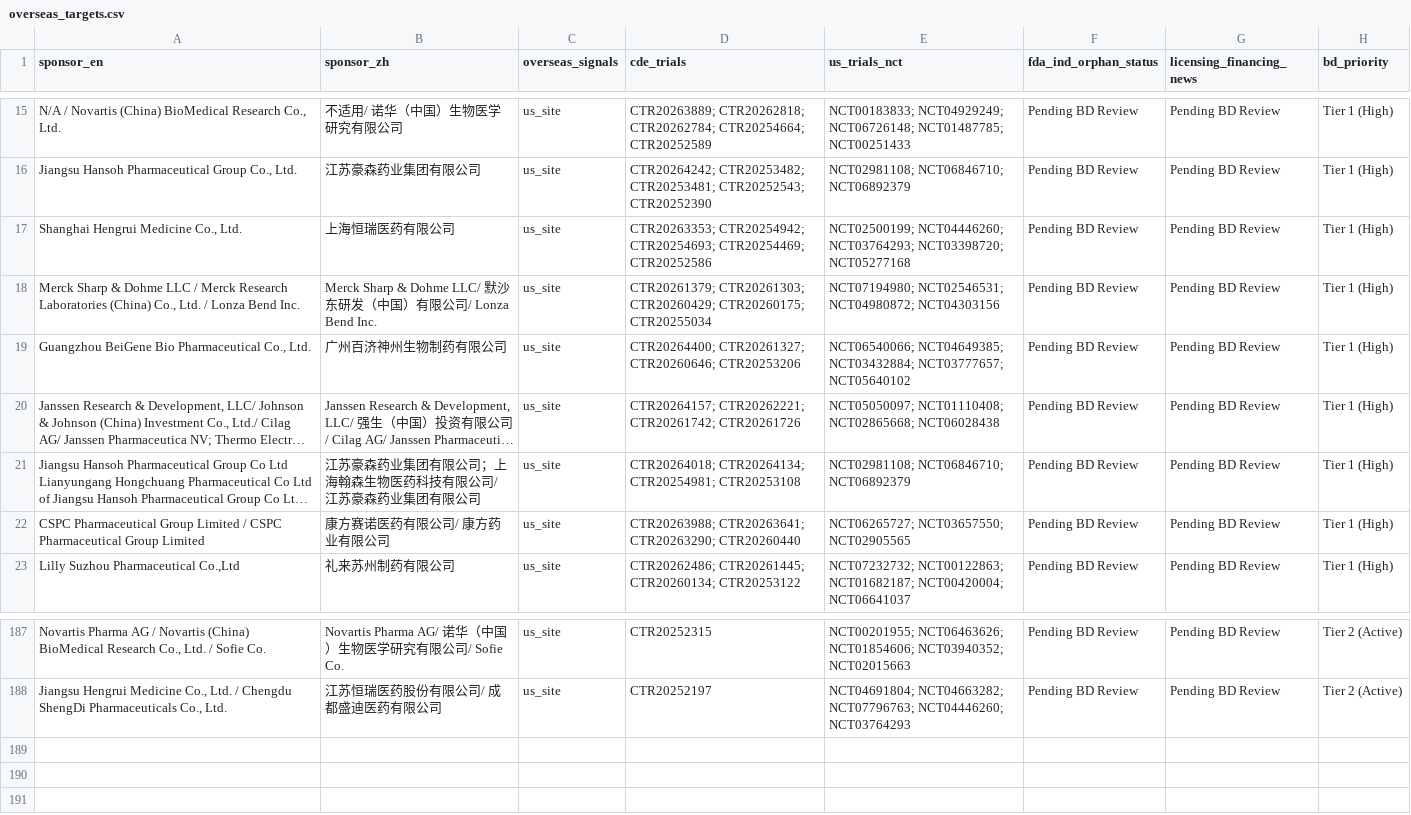
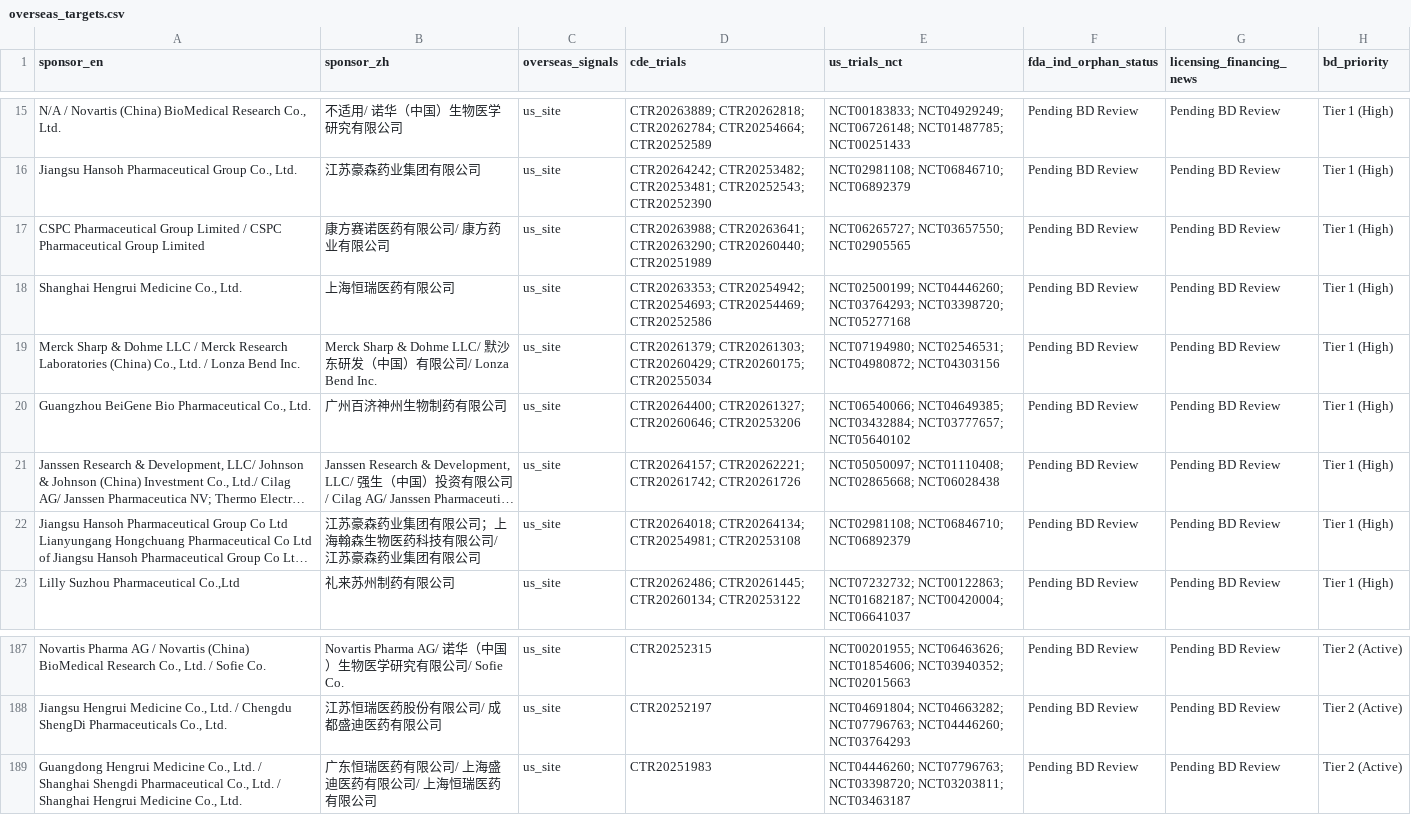
Before and after one commit to hutianle/cde-clinical-trials, a CSV file: data/overseas_targets.csv, drawn as a sheet; only a part is shown, gaps mark what is left out; long unchanged cells end in …; removed rows and columns are numbered as before the commit, all else as after; the diff names each change by its address in the sheet, - before the commit and + after, or states it on an @@ line.

```diff
--- a/data/overseas_targets.csv
+++ b/data/overseas_targets.csv
+row 17: CSPC Pharmaceutical Group Limited / CSPC Pharmaceutical Group Limited | 康方赛诺医药有限公司/ 康方药业有限公司 | us_site | CTR20263988; CTR20263641; CTR20263290; CTR20260440; CTR20251989 | NCT06265727; NCT03657550; NCT02905565 | Pending BD Review | Pending BD Review | Tier 1 (High)
-row 22: CSPC Pharmaceutical Group Limited / CSPC Pharmaceutical Group Limited | 康方赛诺医药有限公司/ 康方药业有限公司 | us_site | CTR20263988; CTR20263641; CTR20263290; CTR20260440 | NCT06265727; NCT03657550; NCT02905565 | Pending BD Review | Pending BD Review | Tier 1 (High)
+row 189: Guangdong Hengrui Medicine Co., Ltd. / Shanghai Shengdi Pharmaceutical Co., Ltd. / Shanghai Hengrui Medicine Co., Ltd. | 广东恒瑞医药有限公司/ 上海盛迪医药有限公司/ 上海恒瑞医药有限公司 | us_site | CTR20251983 | NCT04446260; NCT07796763; NCT03398720; NCT03203811; NCT03463187 | Pending BD Review | Pending BD Review | Tier 2 (Active)
```
Also changed, not shown: 6 other files.
